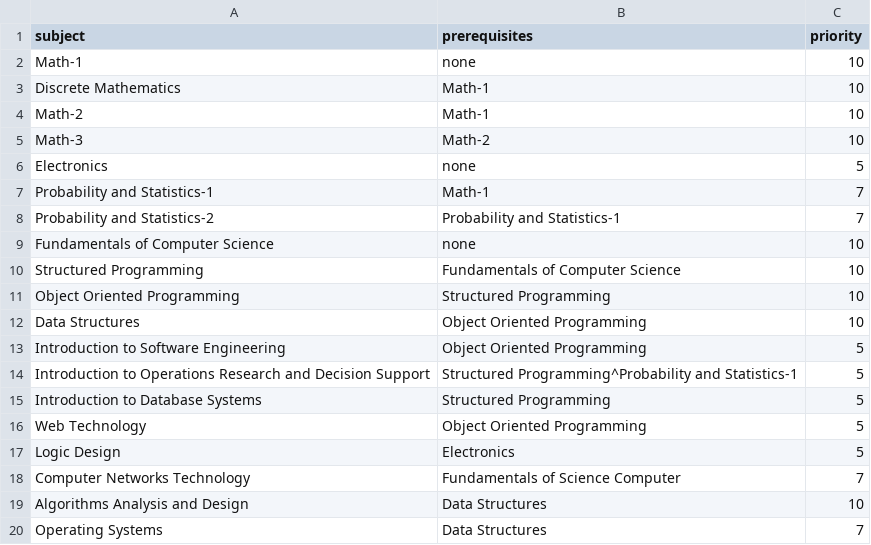
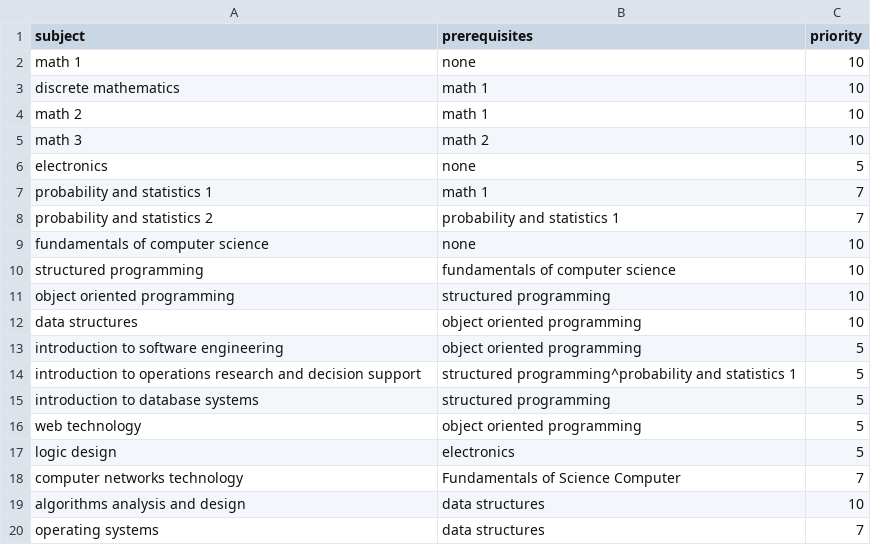
Before and after one commit to skawy/Arabic-Conversational-Assistant, a CSV file: DB/bylaw.csv, drawn as a sheet; only a part is shown; the diff covers the shown part only.

```diff
--- a/DB/bylaw.csv
+++ b/DB/bylaw.csv
@@ -1,20 +1,20 @@
 subject,prerequisites,priority
-Math-1,none,10
-Discrete Mathematics,Math-1,10
-Math-2,Math-1,10
-Math-3,Math-2,10
-Electronics, none,5
-Probability and Statistics-1,Math-1,7
-Probability and Statistics-2,Probability and Statistics-1,7
-Fundamentals of Computer Science,none,10
-Structured Programming,Fundamentals of Computer Science,10
-Object Oriented Programming,Structured Programming,10
-Data Structures,Object Oriented Programming,10
-Introduction to Software Engineering,Object Oriented Programming,5
-Introduction to Operations Research and Decision Support,Structured Programming^Probability and Statistics-1,5
-Introduction to Database Systems,Structured Programming,5
-Web Technology,Object Oriented Programming,5
-Logic Design,Electronics,5
-Computer Networks Technology,Fundamentals of Science Computer,7
-Algorithms Analysis and Design,Data Structures,10
-Operating Systems,Data Structures,7
+math 1,none,10
+discrete mathematics,math 1,10
+math 2,math 1,10
+math 3,math 2,10
+electronics,none,5
+probability and statistics 1,math 1,7
+probability and statistics 2,probability and statistics 1,7
+fundamentals of computer science,none,10
+structured programming,fundamentals of computer science,10
+object oriented programming,structured programming,10
+data structures,object oriented programming,10
+introduction to software engineering,object oriented programming,5
+introduction to operations research and decision support,structured programming^probability and statistics 1,5
+introduction to database systems,structured programming,5
+web technology,object oriented programming,5
+logic design,electronics,5
+computer networks technology,Fundamentals of Science Computer,7
+algorithms analysis and design,data structures,10
+operating systems,data structures,7
```
Also changed, not shown: 1 removed row and 60 edited cells elsewhere in this file, DB/schedule.csv, 7 other files.
